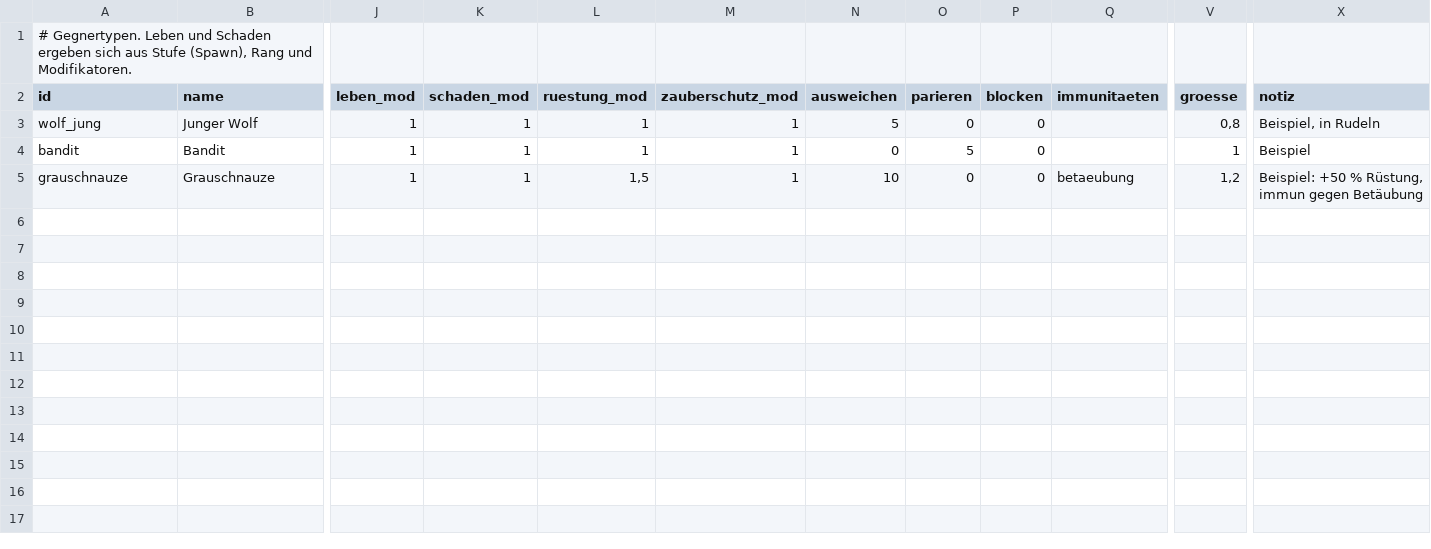
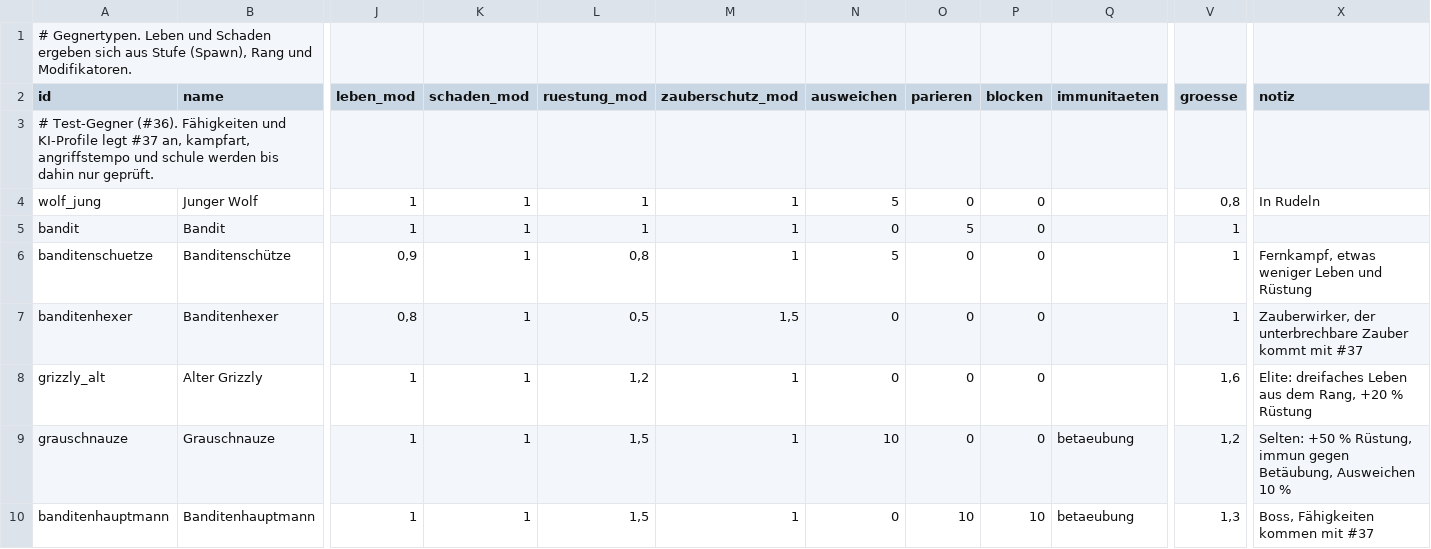
Before and after one commit to As94tt/WoM, a CSV file: game/data/tables/gegner.csv, drawn as a sheet; only a part is shown, gaps mark what is left out; addresses are those after the commit; rows hold the shown columns only; the diff names each change by its address in the sheet, - before the commit and + after, or states it on an @@ line.

```diff
--- a/game/data/tables/gegner.csv
+++ b/game/data/tables/gegner.csv
+row 3: # Test-Gegner (#36). Fähigkeiten und KI-Profile legt #37 an, kampfart, angriffstempo und schule werden bis dahin nur geprüft.
-X4 (notiz): Beispiel, in Rudeln
+X4 (notiz): In Rudeln
-X5 (notiz): Beispiel
+X5 (notiz): (empty)
+row 6: banditenschuetze | Banditenschütze | 0,9 | 1 | 0,8 | 1 | 5 | 0 | 0 |  | 1 | Fernkampf, etwas weniger Leben und Rüstung
+row 7: banditenhexer | Banditenhexer | 0,8 | 1 | 0,5 | 1,5 | 0 | 0 | 0 |  | 1 | Zauberwirker, der unterbrechbare Zauber kommt mit #37
+row 8: grizzly_alt | Alter Grizzly | 1 | 1 | 1,2 | 1 | 0 | 0 | 0 |  | 1,6 | Elite: dreifaches Leben aus dem Rang, +20 % Rüstung
-X9 (notiz): Beispiel: +50 % Rüstung, immun gegen Betäubung
+X9 (notiz): Selten: +50 % Rüstung, immun gegen Betäubung, Ausweichen 10 %
+row 10: banditenhauptmann | Banditenhauptmann | 1 | 1 | 1,5 | 1 | 0 | 10 | 10 | betaeubung | 1,3 | Boss, Fähigkeiten kommen mit #37
```
Also changed, not shown: game/data/tables/gegner_stufenwerte.csv, game/data/tables/spawngruppen.csv, 12 other files.
